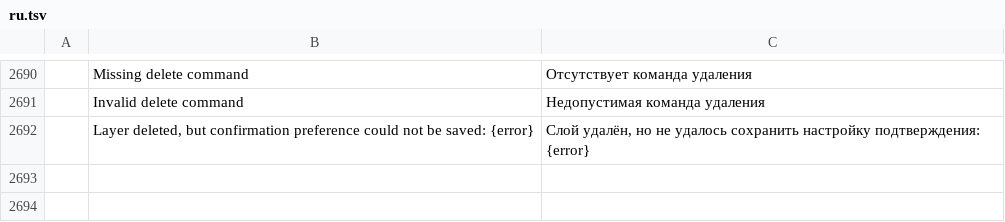
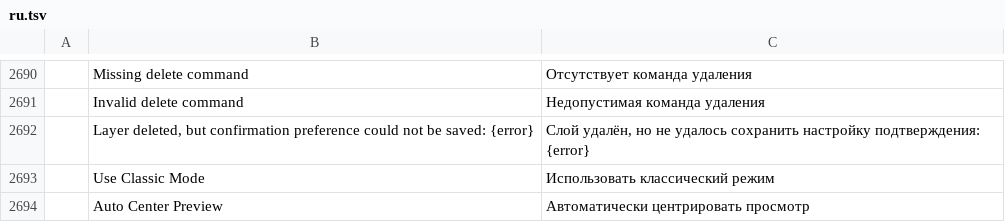
Before and after one commit to ChoqueCastroLD/capishot, a TSV file: crates/ui-egui/src/i18n/ru.tsv, drawn as a sheet; only a part is shown, gaps mark what is left out; the diff names each change by its address in the sheet, - before the commit and + after, or states it on an @@ line.

```diff
--- a/crates/ui-egui/src/i18n/ru.tsv
+++ b/crates/ui-egui/src/i18n/ru.tsv
+row 2693:  | Use Classic Mode | Использовать классический режим
+row 2694:  | Auto Center Preview | Автоматически центрировать просмотр
```
Also changed, not shown: crates/ui-egui/src/i18n/el.tsv, crates/ui-egui/src/i18n/es.tsv, 25 other files.
